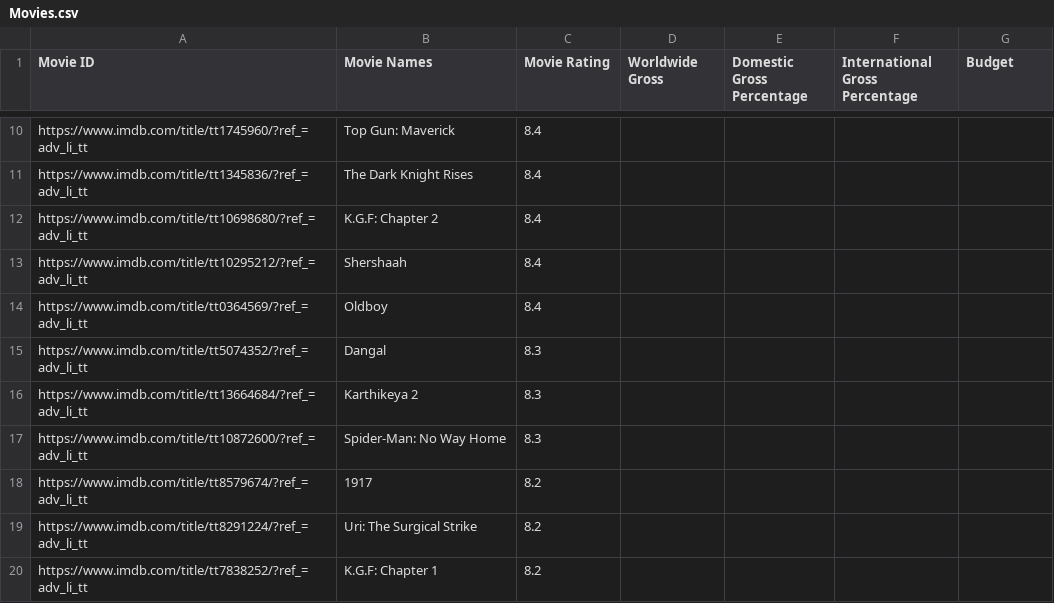
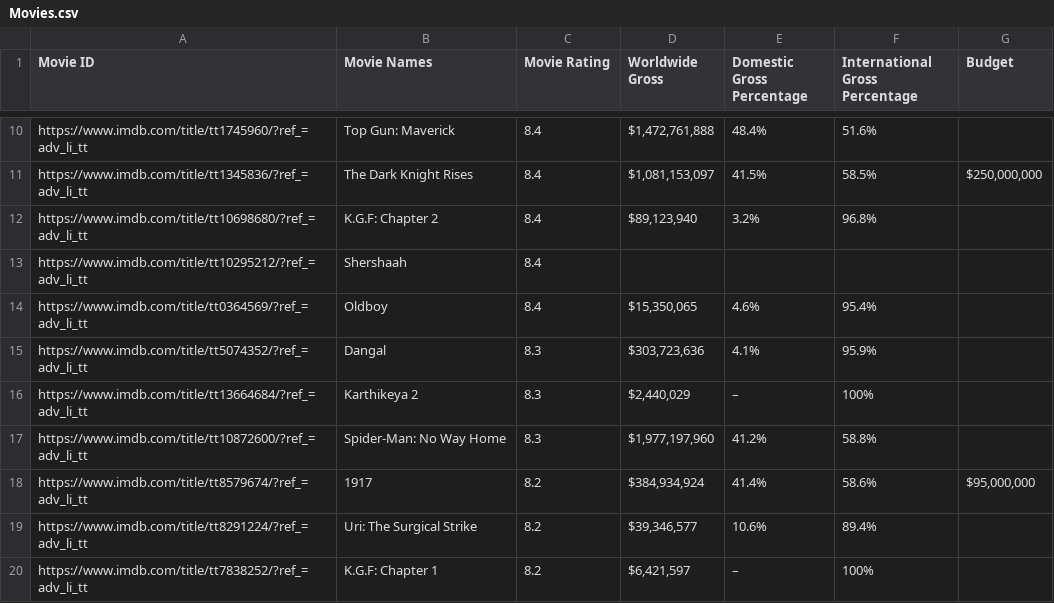
Before and after one commit to LemonPepperSeasoning/Movie-Stats, a CSV file: Movies.csv, drawn as a sheet; only a part is shown, gaps mark what is left out; the diff covers the shown part only; the diff names each change by its address in the sheet, - before the commit and + after, or states it on an @@ line.

```diff
--- a/Movies.csv
+++ b/Movies.csv
-D10 (Worldwide Gross): (empty)
+D10 (Worldwide Gross): $1,472,761,888
-E10 (Domestic Gross Percentage): (empty)
+E10 (Domestic Gross Percentage): 48.4%
-F10 (International Gross Percentage): (empty)
+F10 (International Gross Percentage): 51.6%
-D11 (Worldwide Gross): (empty)
+D11 (Worldwide Gross): $1,081,153,097
-E11 (Domestic Gross Percentage): (empty)
+E11 (Domestic Gross Percentage): 41.5%
-F11 (International Gross Percentage): (empty)
+F11 (International Gross Percentage): 58.5%
-G11 (Budget): (empty)
+G11 (Budget): $250,000,000
-D12 (Worldwide Gross): (empty)
+D12 (Worldwide Gross): $89,123,940
-E12 (Domestic Gross Percentage): (empty)
+E12 (Domestic Gross Percentage): 3.2%
-F12 (International Gross Percentage): (empty)
+F12 (International Gross Percentage): 96.8%
-D14 (Worldwide Gross): (empty)
+D14 (Worldwide Gross): $15,350,065
-E14 (Domestic Gross Percentage): (empty)
+E14 (Domestic Gross Percentage): 4.6%
-F14 (International Gross Percentage): (empty)
+F14 (International Gross Percentage): 95.4%
-D15 (Worldwide Gross): (empty)
+D15 (Worldwide Gross): $303,723,636
-E15 (Domestic Gross Percentage): (empty)
+E15 (Domestic Gross Percentage): 4.1%
-F15 (International Gross Percentage): (empty)
+F15 (International Gross Percentage): 95.9%
-D16 (Worldwide Gross): (empty)
+D16 (Worldwide Gross): $2,440,029
-E16 (Domestic Gross Percentage): (empty)
+E16 (Domestic Gross Percentage): –
-F16 (International Gross Percentage): (empty)
+F16 (International Gross Percentage): 100%
-D17 (Worldwide Gross): (empty)
+D17 (Worldwide Gross): $1,977,197,960
-E17 (Domestic Gross Percentage): (empty)
+E17 (Domestic Gross Percentage): 41.2%
-F17 (International Gross Percentage): (empty)
+F17 (International Gross Percentage): 58.8%
-D18 (Worldwide Gross): (empty)
+D18 (Worldwide Gross): $384,934,924
-E18 (Domestic Gross Percentage): (empty)
+E18 (Domestic Gross Percentage): 41.4%
-F18 (International Gross Percentage): (empty)
+F18 (International Gross Percentage): 58.6%
-G18 (Budget): (empty)
+G18 (Budget): $95,000,000
-D19 (Worldwide Gross): (empty)
+D19 (Worldwide Gross): $39,346,577
-E19 (Domestic Gross Percentage): (empty)
+E19 (Domestic Gross Percentage): 10.6%
-F19 (International Gross Percentage): (empty)
+F19 (International Gross Percentage): 89.4%
-D20 (Worldwide Gross): (empty)
+D20 (Worldwide Gross): $6,421,597
-E20 (Domestic Gross Percentage): (empty)
+E20 (Domestic Gross Percentage): –
-F20 (International Gross Percentage): (empty)
+F20 (International Gross Percentage): 100%
```
Also changed, not shown: 136 edited cells elsewhere in this file, 4 other files.
